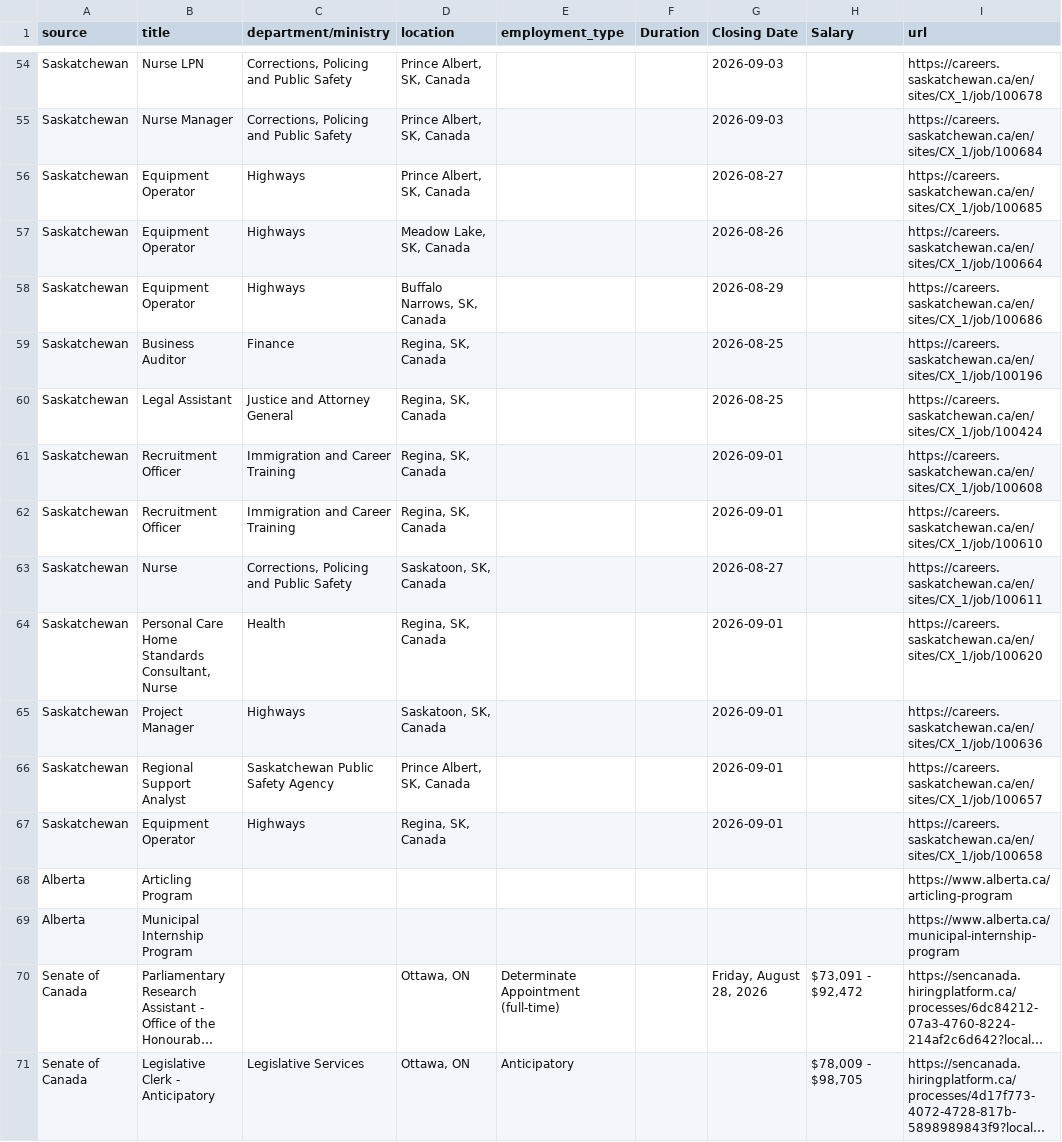
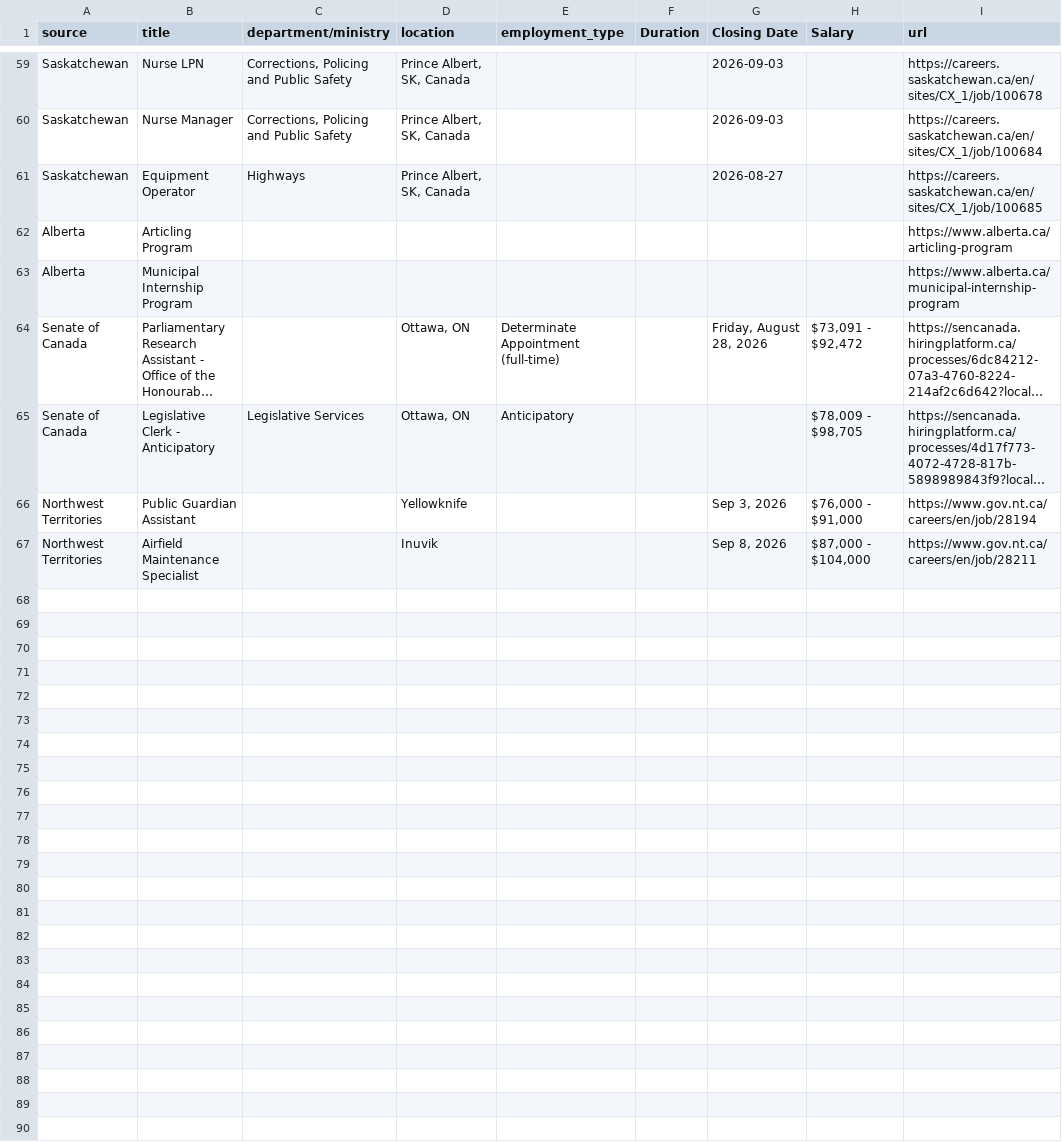
Before and after one commit to Glocal-Open-Source/elections-showcase, a CSV file: scripts/scraped_jobs.csv, drawn as a sheet; only a part is shown, gaps mark what is left out; long unchanged cells end in …; removed rows and columns are numbered as before the commit, all else as after; the diff covers the shown part only; the diff names each change by its address in the sheet, - before the commit and + after, or states it on an @@ line.

```diff
--- a/scripts/scraped_jobs.csv
+++ b/scripts/scraped_jobs.csv
-row 57: Saskatchewan | Equipment Operator | Highways | Meadow Lake, SK, Canada |  |  | 2026-08-26 |  | https://careers.saskatchewan.ca/en/sites/CX_1/job/100664
-row 58: Saskatchewan | Equipment Operator | Highways | Buffalo Narrows, SK, Canada |  |  | 2026-08-29 |  | https://careers.saskatchewan.ca/en/sites/CX_1/job/100686
-row 59: Saskatchewan | Business Auditor | Finance | Regina, SK, Canada |  |  | 2026-08-25 |  | https://careers.saskatchewan.ca/en/sites/CX_1/job/100196
-row 60: Saskatchewan | Legal Assistant | Justice and Attorney General | Regina, SK, Canada |  |  | 2026-08-25 |  | https://careers.saskatchewan.ca/en/sites/CX_1/job/100424
-row 61: Saskatchewan | Recruitment Officer | Immigration and Career Training | Regina, SK, Canada |  |  | 2026-09-01 |  | https://careers.saskatchewan.ca/en/sites/CX_1/job/100608
-row 62: Saskatchewan | Recruitment Officer | Immigration and Career Training | Regina, SK, Canada |  |  | 2026-09-01 |  | https://careers.saskatchewan.ca/en/sites/CX_1/job/100610
-row 63: Saskatchewan | Nurse | Corrections, Policing and Public Safety | Saskatoon, SK, Canada |  |  | 2026-08-27 |  | https://careers.saskatchewan.ca/en/sites/CX_1/job/100611
-row 64: Saskatchewan | Personal Care Home Standards Consultant, Nurse | Health | Regina, SK, Canada |  |  | 2026-09-01 |  | https://careers.saskatchewan.ca/en/sites/CX_1/job/100620
-row 65: Saskatchewan | Project Manager | Highways | Saskatoon, SK, Canada |  |  | 2026-09-01 |  | https://careers.saskatchewan.ca/en/sites/CX_1/job/100636
-row 66: Saskatchewan | Regional Support Analyst | Saskatchewan Public Safety Agency | Prince Albert, SK, Canada |  |  | 2026-09-01 |  | https://careers.saskatchewan.ca/en/sites/CX_1/job/100657
-row 67: Saskatchewan | Equipment Operator | Highways | Regina, SK, Canada |  |  | 2026-09-01 |  | https://careers.saskatchewan.ca/en/sites/CX_1/job/100658
+row 66: Northwest Territories | Public Guardian Assistant |  | Yellowknife |  |  | Sep 3, 2026 | $76,000 - $91,000 | https://www.gov.nt.ca/careers/en/job/28194
+row 67: Northwest Territories | Airfield Maintenance Specialist |  | Inuvik |  |  | Sep 8, 2026 | $87,000 - $104,000 | https://www.gov.nt.ca/careers/en/job/28211
```
Also changed, not shown: 12 added rows, 7 removed rows, 4 moved rows and 4 edited cells elsewhere in this file, 1 other file.
